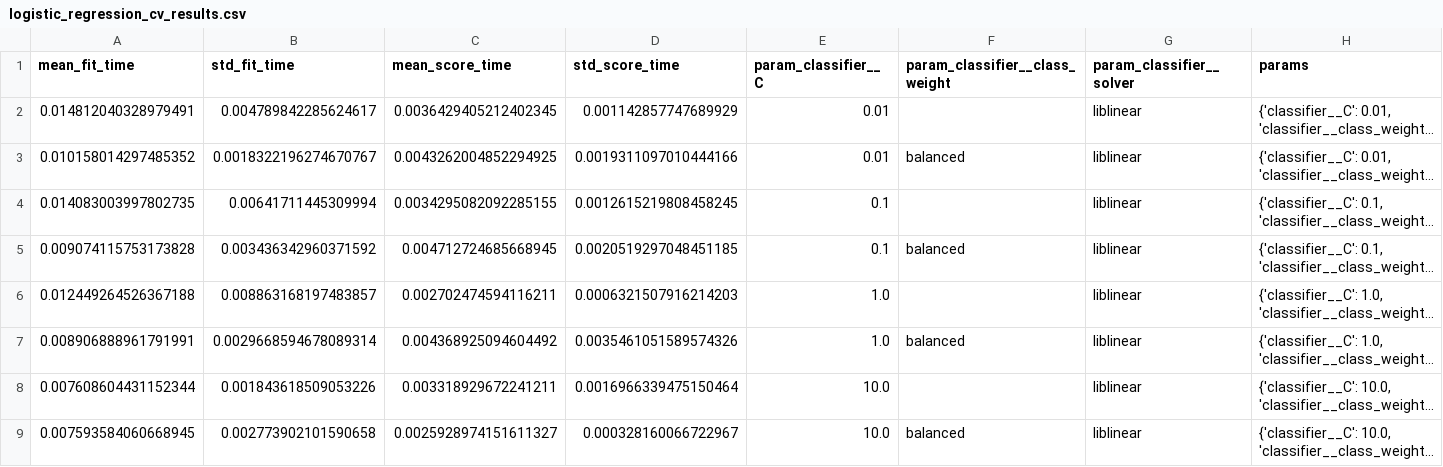
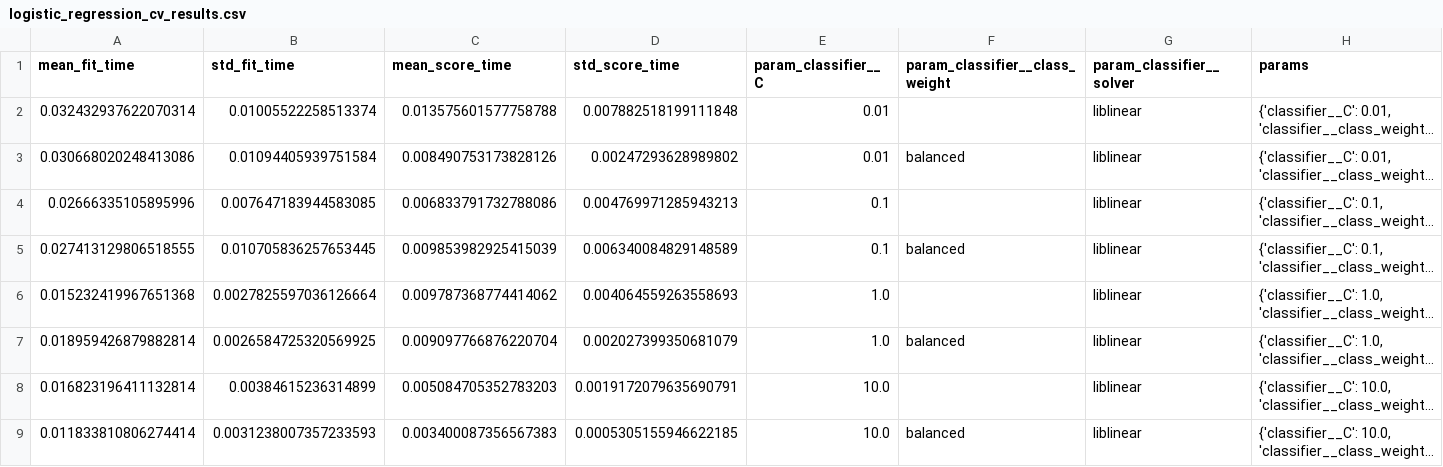
Before and after one commit to 2025ae05750-afk/heart-disease-mlops, a CSV file: artifacts/metrics/logistic_regression_cv_results.csv, drawn as a sheet; only a part is shown; long unchanged cells end in …; the diff names each change by its address in the sheet, - before the commit and + after, or states it on an @@ line.

```diff
--- a/artifacts/metrics/logistic_regression_cv_results.csv
+++ b/artifacts/metrics/logistic_regression_cv_results.csv
-A2 (mean_fit_time): 0.014812040328979491
+A2 (mean_fit_time): 0.032432937622070314
-B2 (std_fit_time): 0.004789842285624617
+B2 (std_fit_time): 0.01005522258513374
-C2 (mean_score_time): 0.0036429405212402345
+C2 (mean_score_time): 0.013575601577758788
-D2 (std_score_time): 0.001142857747689929
+D2 (std_score_time): 0.007882518199111848
-A3 (mean_fit_time): 0.010158014297485352
+A3 (mean_fit_time): 0.030668020248413086
-B3 (std_fit_time): 0.0018322196274670767
+B3 (std_fit_time): 0.01094405939751584
-C3 (mean_score_time): 0.0043262004852294925
+C3 (mean_score_time): 0.008490753173828126
-D3 (std_score_time): 0.0019311097010444166
+D3 (std_score_time): 0.00247293628989802
-A4 (mean_fit_time): 0.014083003997802735
+A4 (mean_fit_time): 0.02666335105895996
-B4 (std_fit_time): 0.00641711445309994
+B4 (std_fit_time): 0.007647183944583085
-C4 (mean_score_time): 0.0034295082092285155
+C4 (mean_score_time): 0.006833791732788086
-D4 (std_score_time): 0.0012615219808458245
+D4 (std_score_time): 0.004769971285943213
-A5 (mean_fit_time): 0.009074115753173828
+A5 (mean_fit_time): 0.027413129806518555
-B5 (std_fit_time): 0.003436342960371592
+B5 (std_fit_time): 0.010705836257653445
-C5 (mean_score_time): 0.004712724685668945
+C5 (mean_score_time): 0.009853982925415039
-D5 (std_score_time): 0.0020519297048451185
+D5 (std_score_time): 0.006340084829148589
-A6 (mean_fit_time): 0.012449264526367188
+A6 (mean_fit_time): 0.015232419967651368
-B6 (std_fit_time): 0.008863168197483857
+B6 (std_fit_time): 0.0027825597036126664
-C6 (mean_score_time): 0.002702474594116211
+C6 (mean_score_time): 0.009787368774414062
-D6 (std_score_time): 0.0006321507916214203
+D6 (std_score_time): 0.004064559263558693
-A7 (mean_fit_time): 0.008906888961791991
+A7 (mean_fit_time): 0.018959426879882814
-B7 (std_fit_time): 0.0029668594678089314
+B7 (std_fit_time): 0.0026584725320569925
-C7 (mean_score_time): 0.004368925094604492
+C7 (mean_score_time): 0.009097766876220704
-D7 (std_score_time): 0.0035461051589574326
+D7 (std_score_time): 0.002027399350681079
-A8 (mean_fit_time): 0.007608604431152344
+A8 (mean_fit_time): 0.016823196411132814
-B8 (std_fit_time): 0.001843618509053226
+B8 (std_fit_time): 0.00384615236314899
-C8 (mean_score_time): 0.003318929672241211
+C8 (mean_score_time): 0.005084705352783203
-D8 (std_score_time): 0.0016966339475150464
+D8 (std_score_time): 0.0019172079635690791
-A9 (mean_fit_time): 0.007593584060668945
+A9 (mean_fit_time): 0.011833810806274414
-B9 (std_fit_time): 0.002773902101590658
+B9 (std_fit_time): 0.0031238007357233593
-C9 (mean_score_time): 0.0025928974151611327
+C9 (mean_score_time): 0.003400087356567383
-D9 (std_score_time): 0.000328160066722967
+D9 (std_score_time): 0.0005305155946622185
```
Also changed, not shown: artifacts/metrics/random_forest_cv_results.csv, 1 other file.
